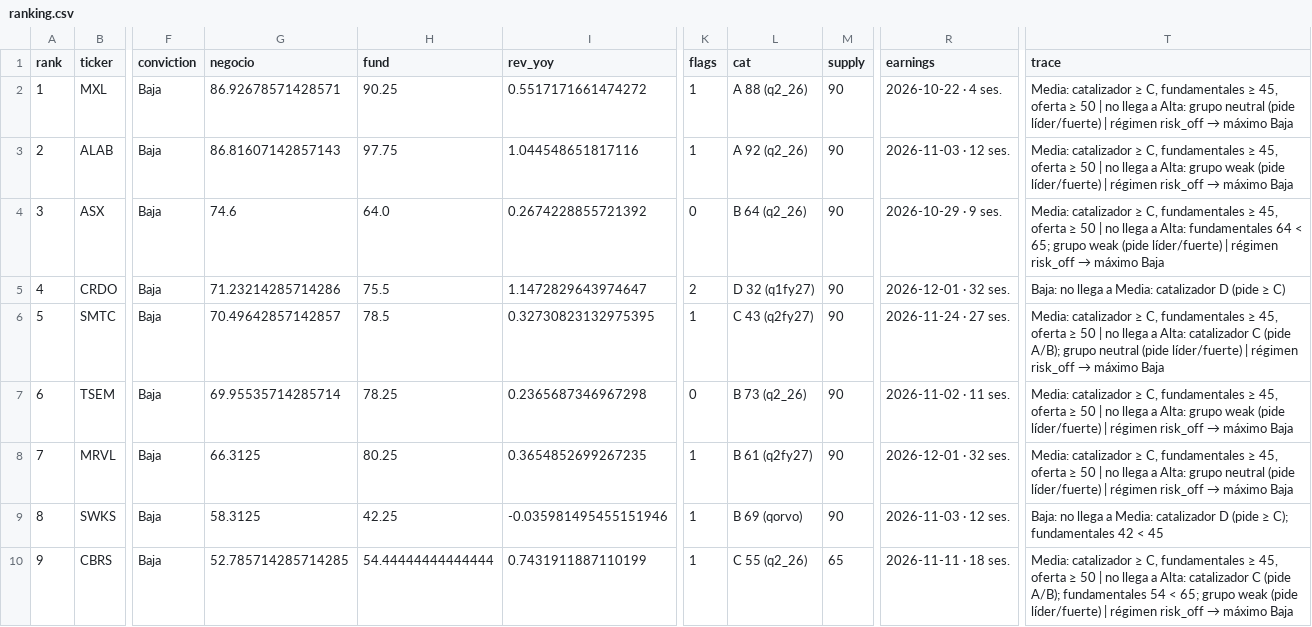
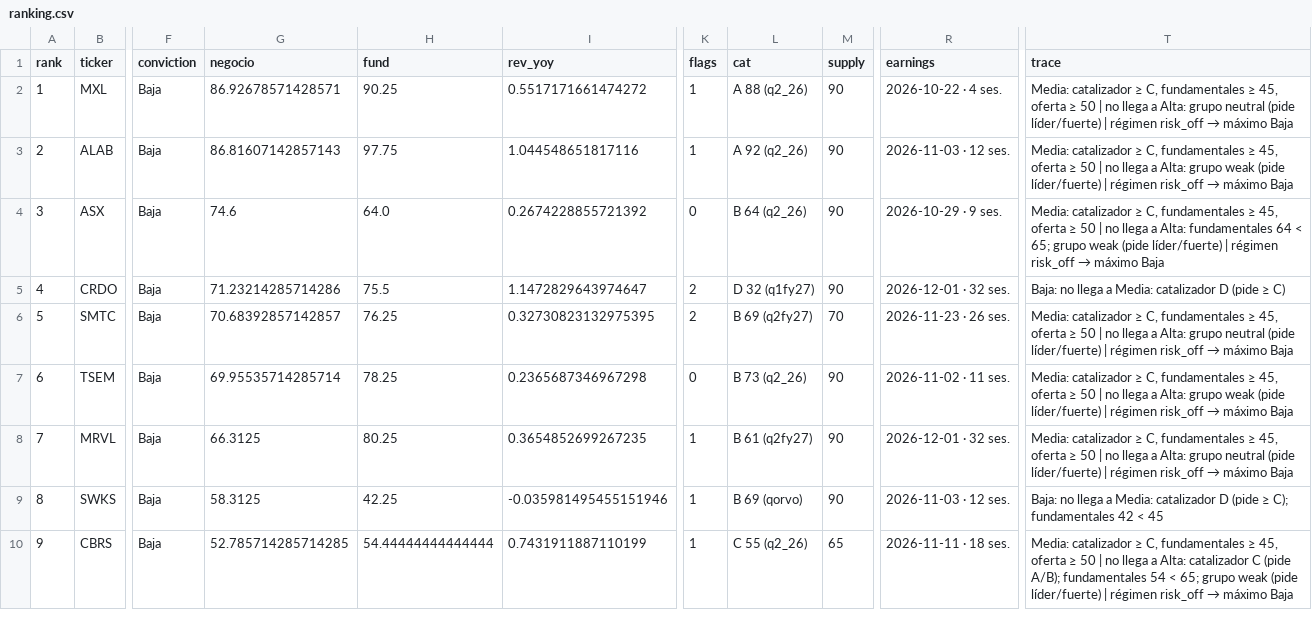
Before and after one commit to Richardmille99/Trading-AI-Growth, a CSV file: semis/ranking.csv, drawn as a sheet; only a part is shown, gaps mark what is left out; the diff names each change by its address in the sheet, - before the commit and + after, or states it on an @@ line.

```diff
--- a/semis/ranking.csv
+++ b/semis/ranking.csv
-G6 (negocio): 70.49642857142857
+G6 (negocio): 70.68392857142857
-H6 (fund): 78.5
+H6 (fund): 76.25
-K6 (flags): 1
+K6 (flags): 2
-L6 (cat): C 43 (q2fy27)
+L6 (cat): B 69 (q2fy27)
-M6 (supply): 90
+M6 (supply): 70
-R6 (earnings): 2026-11-24 · 27 ses.
+R6 (earnings): 2026-11-23 · 26 ses.
-T6 (trace): …a Alta: catalizador C (pide A/B); grupo neutral…
+T6 (trace): …a Alta: grupo neutral…
```
Also changed, not shown: 5 other files.
